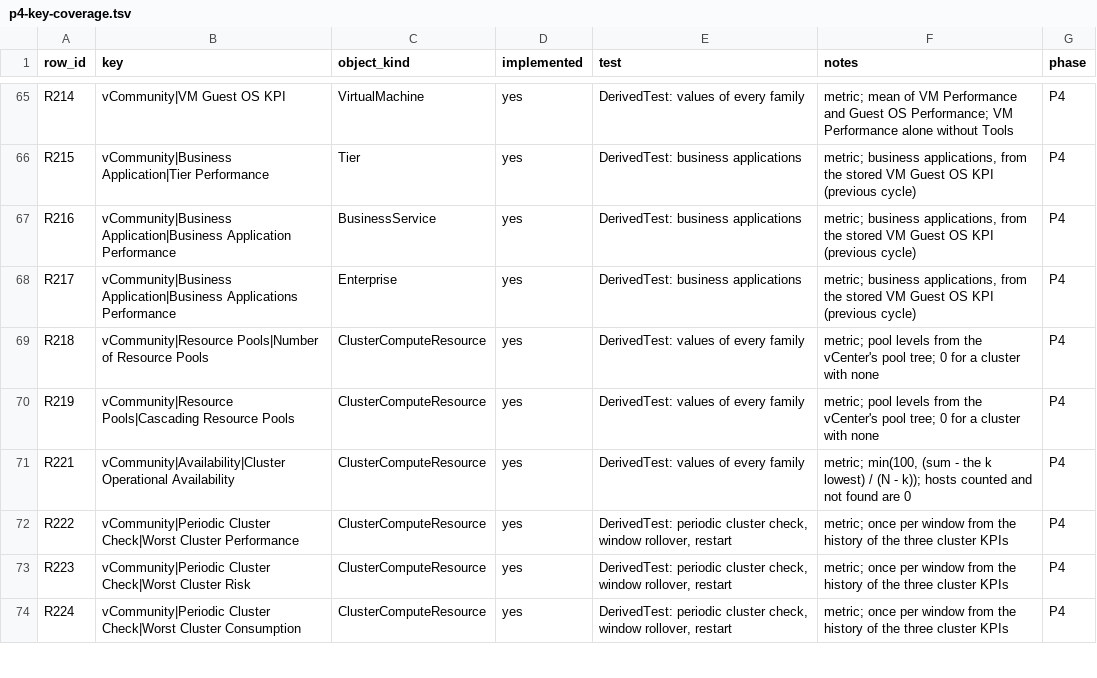
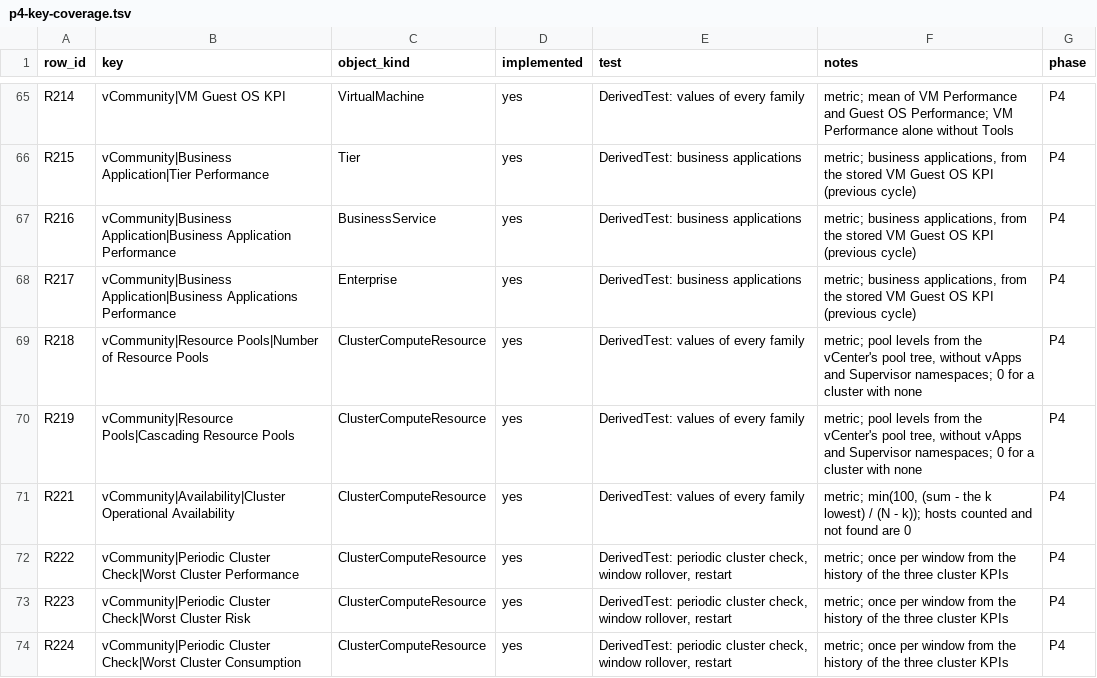
Before and after one commit to sentania-labs/vcf-content-factory-sdk-vcommunity-java, a TSV file: docs/p4-key-coverage.tsv, drawn as a sheet; only a part is shown, gaps mark what is left out.

Commit message:
P4 review: tests for namespace pools, the heap with instance series, the stream reader, placement by host name, shares per key, warnings, stale lists, the tools configuration and the skipped count

```diff
--- a/docs/p4-key-coverage.tsv
+++ b/docs/p4-key-coverage.tsv
@@ -68,4 +68,4 @@ R216	vCommunity|Business Application|Business Application Performance	BusinessSe
 R217	vCommunity|Business Application|Business Applications Performance	Enterprise	yes	DerivedTest: business applications	metric; business applications, from the stored VM Guest OS KPI (previous cycle)	P4
-R218	vCommunity|Resource Pools|Number of Resource Pools	ClusterComputeResource	yes	DerivedTest: values of every family	metric; pool levels from the vCenter's pool tree; 0 for a cluster with none	P4
-R219	vCommunity|Resource Pools|Cascading Resource Pools	ClusterComputeResource	yes	DerivedTest: values of every family	metric; pool levels from the vCenter's pool tree; 0 for a cluster with none	P4
+R218	vCommunity|Resource Pools|Number of Resource Pools	ClusterComputeResource	yes	DerivedTest: values of every family	metric; pool levels from the vCenter's pool tree, without vApps and Supervisor namespaces; 0 for a cluster with none	P4
+R219	vCommunity|Resource Pools|Cascading Resource Pools	ClusterComputeResource	yes	DerivedTest: values of every family	metric; pool levels from the vCenter's pool tree, without vApps and Supervisor namespaces; 0 for a cluster with none	P4
 R221	vCommunity|Availability|Cluster Operational Availability	ClusterComputeResource	yes	DerivedTest: values of every family	metric; min(100, (sum - the k lowest) / (N - k)); hosts counted and not found are 0	P4
```
Also changed, not shown: 7 other files.
